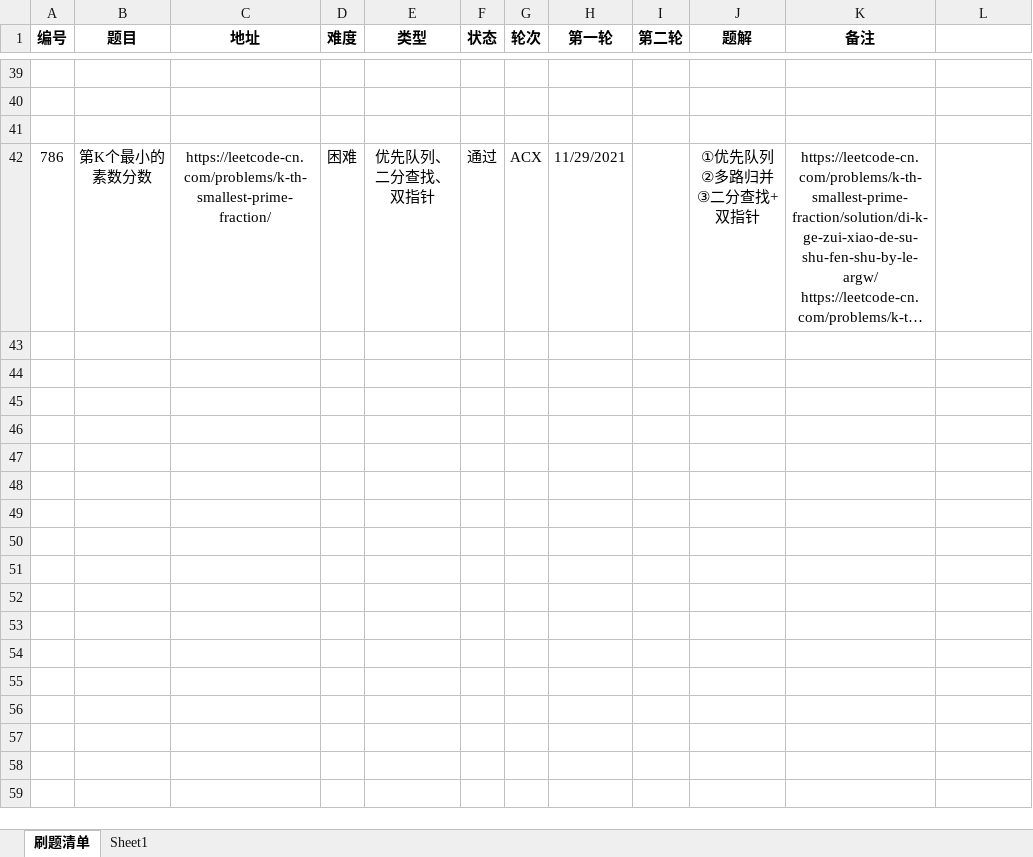
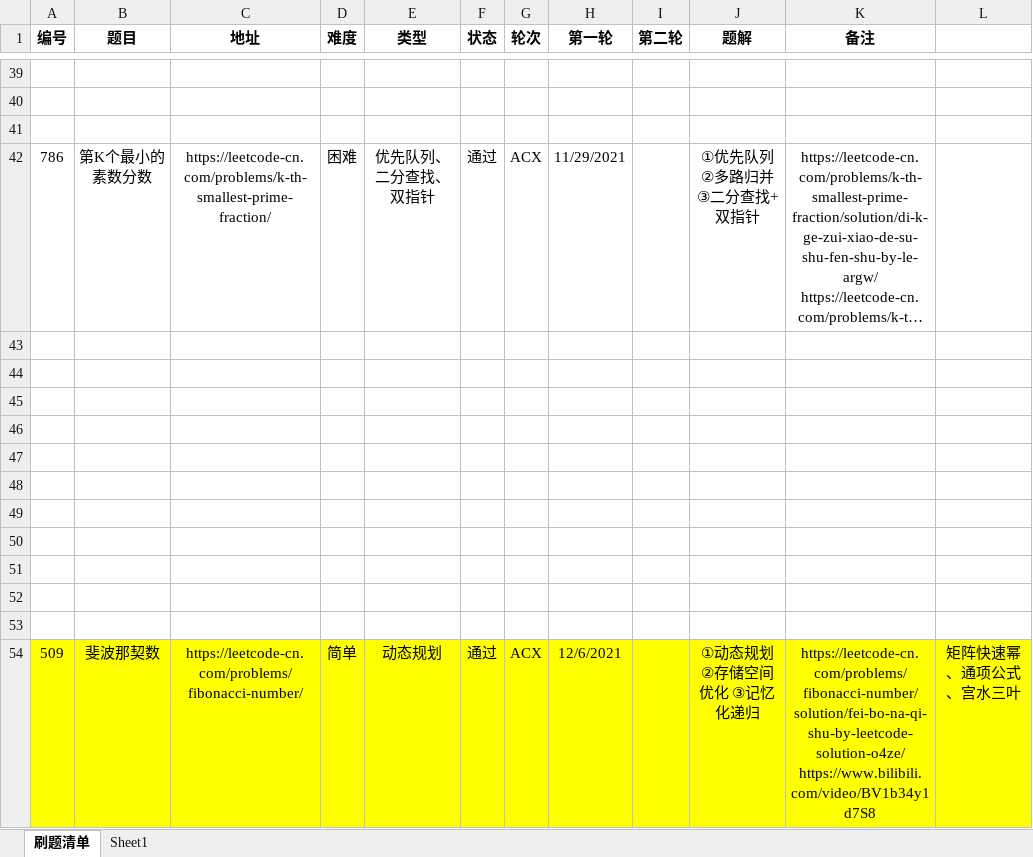
Before and after one commit to moonspiritacm/JAcm-Leetcode, an Excel workbook: README.xlsx, sheet 刷题清单, drawn as a sheet; only a part is shown, gaps mark what is left out; long unchanged cells end in …; values as stored, in another font and other column widths than the file's, no borders; the diff names each change by its address in the sheet, - before the commit and + after, or states it on an @@ line.

Commit message:
Problem 0509 ACX

```diff
--- a/README.xlsx (sheet 刷题清单)
+++ b/README.xlsx (sheet 刷题清单)
+row 43: (empty)
+row 44: (empty)
+row 45: (empty)
+row 46: (empty)
+row 47: (empty)
+row 48: (empty)
+row 49: (empty)
+row 50: (empty)
+row 51: (empty)
+row 52: (empty)
+row 53: (empty)
+row 54: 509 | 斐波那契数 | https://leetcode-cn.com/problems/fibonacci-number/ | 简单 | 动态规划 | 通过 | ACX | 12/6/2021 |  | ①动态规划 ②存储空间优化 ③记忆化递归 | https://leetcode-cn.com/problems/fibonacci-number/solution/fei-bo-na-qi-shu-by-leetcode-solution-o4ze/ https://www.bilibili.com/video/BV1b34y1d7S8 | 矩阵快速幂、通项公式、宫水三叶
```
Also changed, not shown: 3 other files.
